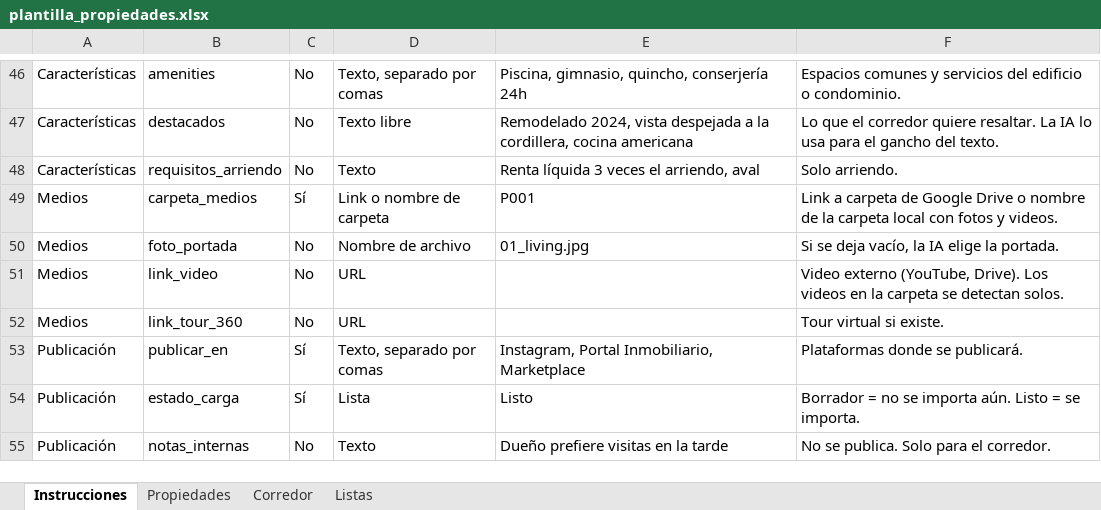
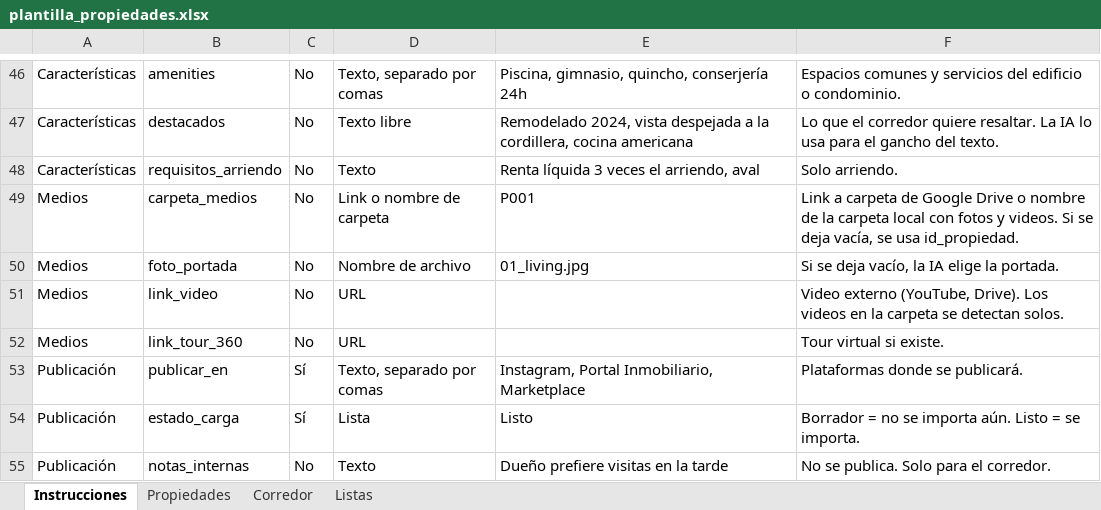
Before and after one commit to vicentewolde/AgentSales, an Excel workbook: data/plantillas/plantilla_propiedades.xlsx, sheet Instrucciones, drawn as a sheet; only a part is shown, gaps mark what is left out; values as stored, in another font and other column widths than the file's, no borders; the diff names each change by its address in the sheet, - before the commit and + after, or states it on an @@ line.

```diff
--- a/data/plantillas/plantilla_propiedades.xlsx (sheet Instrucciones)
+++ b/data/plantillas/plantilla_propiedades.xlsx (sheet Instrucciones)
-C49: Sí
+C49: No
-F49: …y videos.
+F49: …y videos. Si se deja vacía, se usa id_propiedad.
```
Also changed, not shown: sheet Propiedades, 21 other files.
